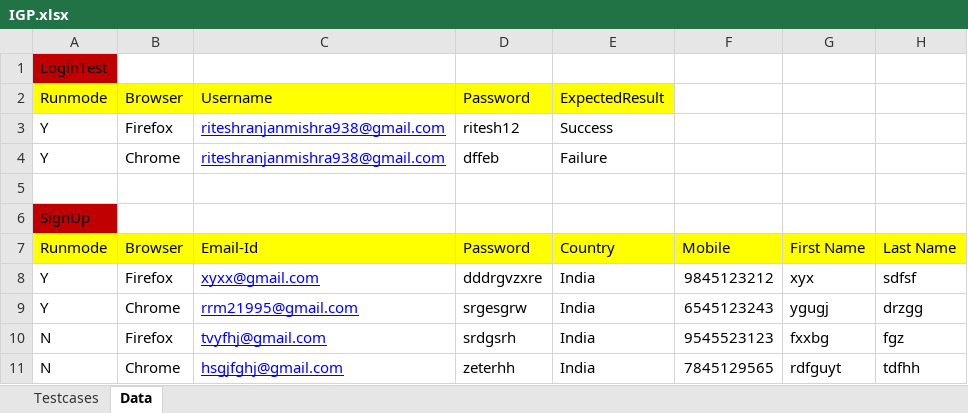
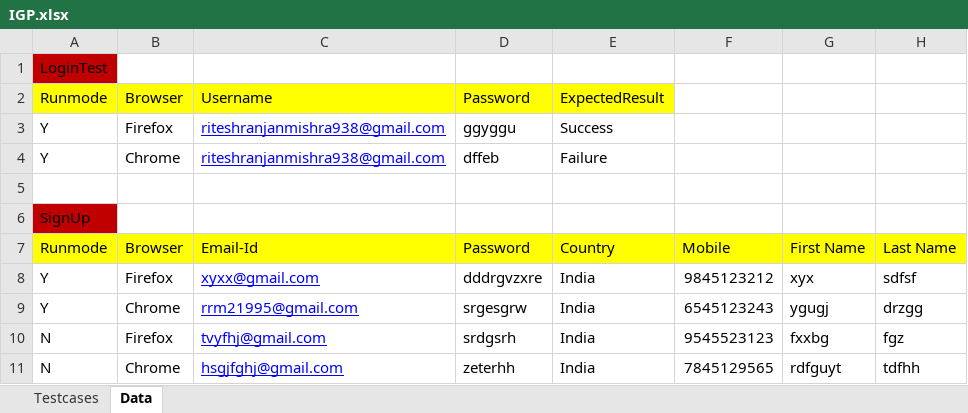
Before and after one commit to ritesh2195/Hybrid-Framework, an Excel workbook: target/test-classes/IGP.xlsx, sheet Data, drawn as a sheet; values as stored, in another font and other column widths than the file's, no borders; the diff names each change by its address in the sheet, - before the commit and + after, or states it on an @@ line.

```diff
--- a/target/test-classes/IGP.xlsx (sheet Data)
+++ b/target/test-classes/IGP.xlsx (sheet Data)
-D3: ritesh12
+D3: ggyggu
```
Also changed, not shown: 14 other files.
